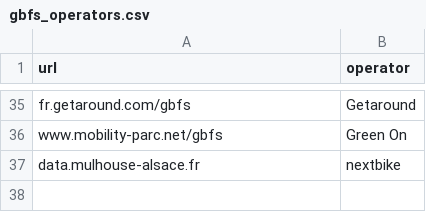
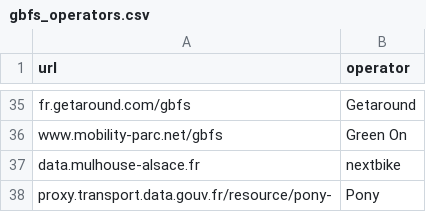
Before and after one commit to etalab/transport-site, a CSV file: apps/transport/priv/gbfs_operators.csv, drawn as a sheet; only a part is shown, gaps mark what is left out.

Commit message:
Add Pony operator to gbfs_operators.csv

```diff
--- a/apps/transport/priv/gbfs_operators.csv
+++ b/apps/transport/priv/gbfs_operators.csv
@@ -37 +37,2 @@ www.mobility-parc.net/gbfs;Green On
 data.mulhouse-alsace.fr;nextbike
+proxy.transport.data.gouv.fr/resource/pony-;Pony
```
